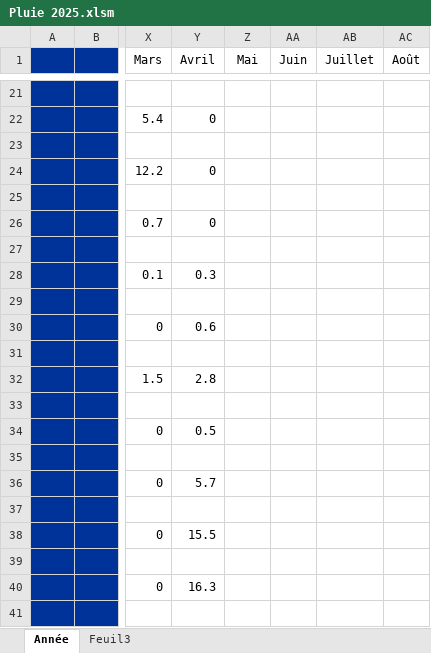
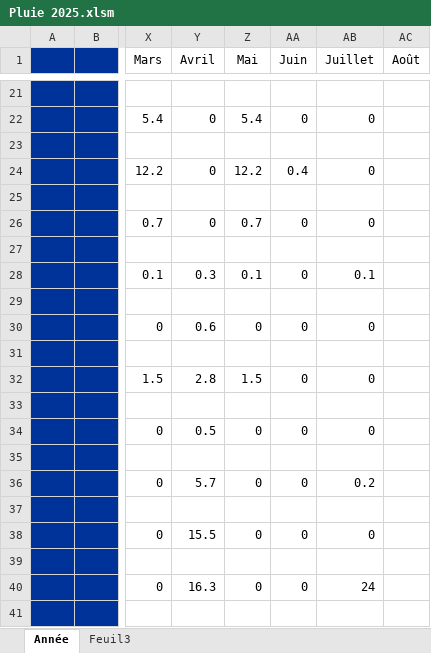
Before and after one commit to Meteofloralies/meteofloralies.github.io, an Excel workbook: 2025/Pluie 2025.xlsm, sheet Année, drawn as a sheet; only a part is shown, gaps mark what is left out; values as stored, in another font and other column widths than the file's, no borders; charts and pictures not drawn; the diff covers the shown part only; the diff names each change by its address in the sheet, - before the commit and + after, or states it on an @@ line.

```diff
--- a/2025/Pluie 2025.xlsm (sheet Année)
+++ b/2025/Pluie 2025.xlsm (sheet Année)
-Z22 (Mai): (empty)
+Z22 (Mai): 5.4
-AA22 (Juin): (empty)
+AA22 (Juin): 0
-AB22 (Juillet): (empty)
+AB22 (Juillet): 0
-Z24 (Mai): (empty)
+Z24 (Mai): 12.2
-AA24 (Juin): (empty)
+AA24 (Juin): 0.4
-AB24 (Juillet): (empty)
+AB24 (Juillet): 0
-Z26 (Mai): (empty)
+Z26 (Mai): 0.7
-AA26 (Juin): (empty)
+AA26 (Juin): 0
-AB26 (Juillet): (empty)
+AB26 (Juillet): 0
-Z28 (Mai): (empty)
+Z28 (Mai): 0.1
-AA28 (Juin): (empty)
+AA28 (Juin): 0
-AB28 (Juillet): (empty)
+AB28 (Juillet): 0.1
-Z30 (Mai): (empty)
+Z30 (Mai): 0
-AA30 (Juin): (empty)
+AA30 (Juin): 0
-AB30 (Juillet): (empty)
+AB30 (Juillet): 0
-Z32 (Mai): (empty)
+Z32 (Mai): 1.5
-AA32 (Juin): (empty)
+AA32 (Juin): 0
-AB32 (Juillet): (empty)
+AB32 (Juillet): 0
-Z34 (Mai): (empty)
+Z34 (Mai): 0
-AA34 (Juin): (empty)
+AA34 (Juin): 0
-AB34 (Juillet): (empty)
+AB34 (Juillet): 0
-Z36 (Mai): (empty)
+Z36 (Mai): 0
-AA36 (Juin): (empty)
+AA36 (Juin): 0
-AB36 (Juillet): (empty)
+AB36 (Juillet): 0.2
-Z38 (Mai): (empty)
+Z38 (Mai): 0
-AA38 (Juin): (empty)
+AA38 (Juin): 0
-AB38 (Juillet): (empty)
+AB38 (Juillet): 0
-Z40 (Mai): (empty)
+Z40 (Mai): 0
-AA40 (Juin): (empty)
+AA40 (Juin): 0
-AB40 (Juillet): (empty)
+AB40 (Juillet): 24
```
Also changed, not shown: 66 edited cells elsewhere in this sheet, charts or pictures, 1 other file.
